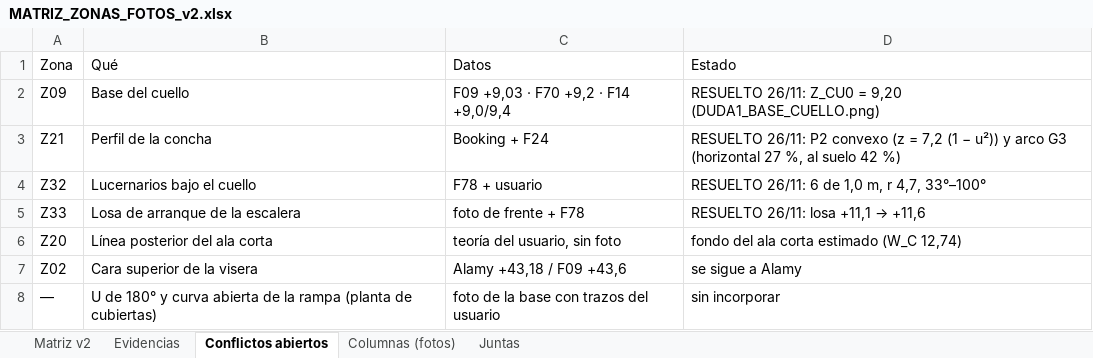
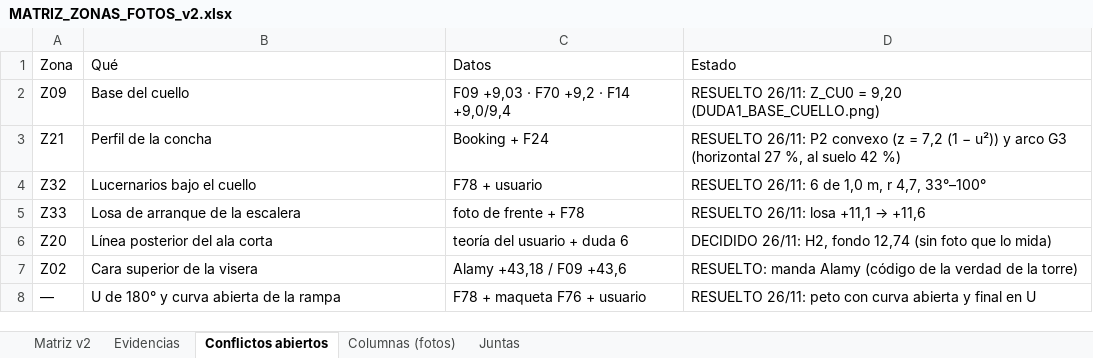
Before and after one commit to PabloRamonBenitez/PabloRamonBenitez, an Excel workbook: maqueta_salut/MATRIZ_ZONAS_FOTOS_v2.xlsx, sheet Conflictos abiertos, drawn as a sheet; values as stored, in another font and other column widths than the file's, no borders; the diff names each change by its address in the sheet, - before the commit and + after, or states it on an @@ line.

```diff
--- a/maqueta_salut/MATRIZ_ZONAS_FOTOS_v2.xlsx (sheet Conflictos abiertos)
+++ b/maqueta_salut/MATRIZ_ZONAS_FOTOS_v2.xlsx (sheet Conflictos abiertos)
-C6 (Datos): teoría del usuario, sin foto
+C6 (Datos): teoría del usuario + duda 6
-D6 (Estado): fondo del ala corta estimado (W_C 12,74)
+D6 (Estado): DECIDIDO 26/11: H2, fondo 12,74 (sin foto que lo mida)
-D7 (Estado): se sigue a Alamy
+D7 (Estado): RESUELTO: manda Alamy (código de la verdad de la torre)
-B8 (Qué): …la rampa (planta de cubiertas)
+B8 (Qué): …la rampa
-C8 (Datos): foto de la base con trazos del usuario
+C8 (Datos): F78 + maqueta F76 + usuario
-D8 (Estado): sin incorporar
+D8 (Estado): RESUELTO 26/11: peto con curva abierta y final en U
```
Also changed, not shown: sheet Matriz v2, sheet Evidencias, 2 other files.
